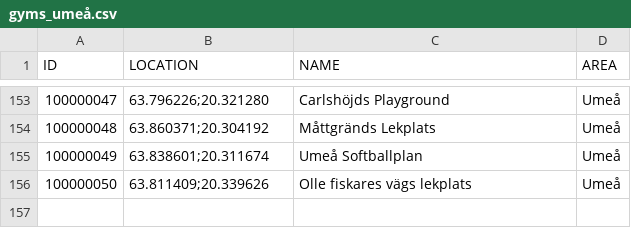
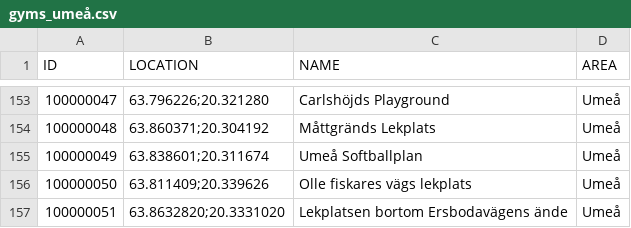
Before and after one commit to magnusmickelsson/pokeraidbot, a CSV file: src/main/resources/gyms_umeå.csv, drawn as a sheet; only a part is shown, gaps mark what is left out; the diff names each change by its address in the sheet, - before the commit and + after, or states it on an @@ line.

```diff
--- a/src/main/resources/gyms_umeå.csv
+++ b/src/main/resources/gyms_umeå.csv
+row 157: 100000051 | 63.8632820;20.3331020 | Lekplatsen bortom Ersbodavägens ände | Umeå
```
Also changed, not shown: src/main/resources/gyms_uppsala.csv, 7 other files.
